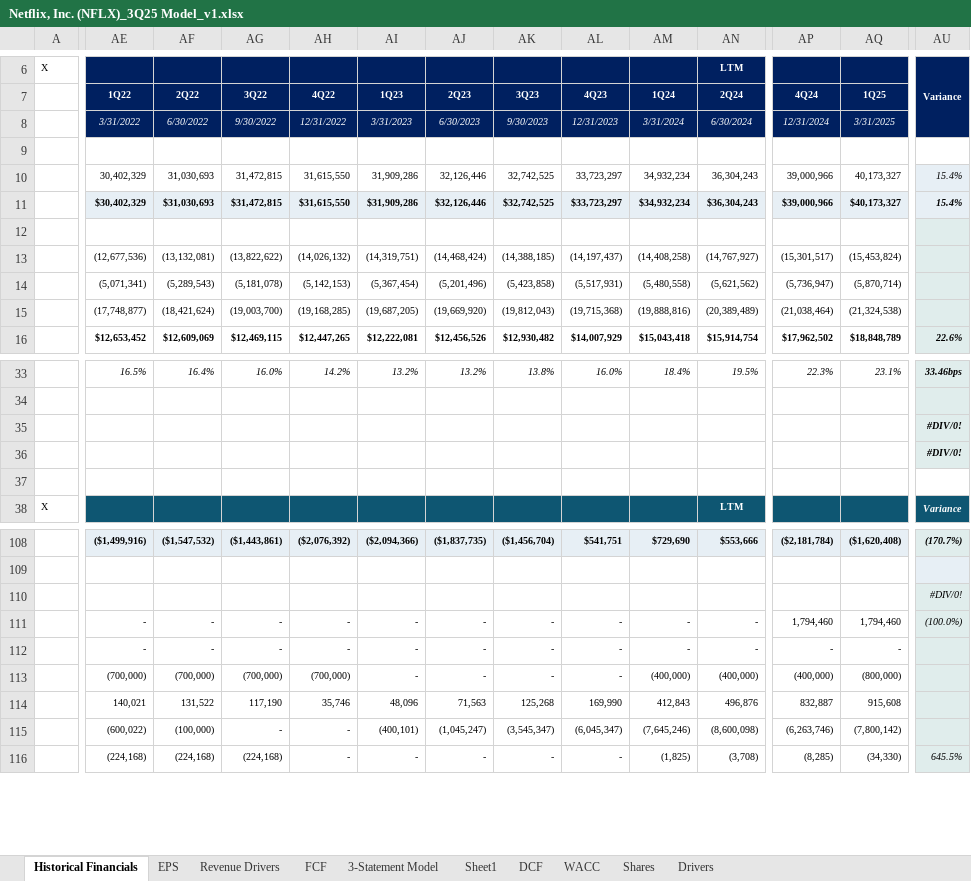
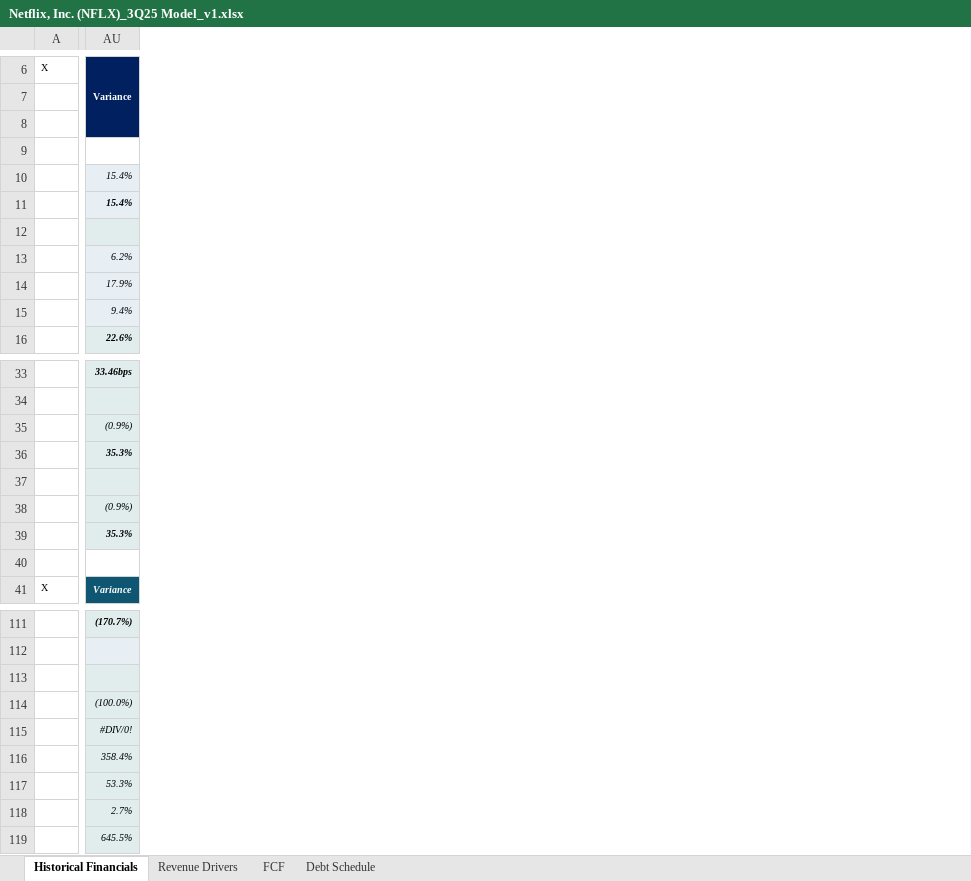
Before and after one commit to EquilibrisResearch/Financial-Models, an Excel workbook: Tech, Media, and Telecom (TMT)/Media/Media & Entertainment/Netflix Inc (NFLX)/Financial Model/Netflix, Inc. (NFLX)_3Q25 Model_v1.xlsx, sheet Historical Financials, drawn as a sheet; only a part is shown, gaps mark what is left out; values as stored, in another font and other column widths than the file's, no borders; removed rows and columns are numbered as before the commit, all else as after; rows hold the shown columns only; the diff covers the shown part only; the diff names each change by its address in the sheet, - before the commit and + after, or states it on an @@ line.

```diff
--- a/Tech, Media, and Telecom (TMT)/Media/Media & Entertainment/Netflix Inc (NFLX)/Financial Model/Netflix, Inc. (NFLX)_3Q25 Model_v1.xlsx (sheet Historical Financials)
+++ b/Tech, Media, and Telecom (TMT)/Media/Media & Entertainment/Netflix Inc (NFLX)/Financial Model/Netflix, Inc. (NFLX)_3Q25 Model_v1.xlsx (sheet Historical Financials)
-sheet tab: EPS
-sheet tab: 3-Statement Model
-sheet tab: Sheet1
-sheet tab: DCF
-sheet tab: WACC
-sheet tab: Shares
-sheet tab: Drivers
+sheet tab: Debt Schedule
@@ column AE (1Q22) hidden, rows 8-16: 3/31/2022 |  | 30,402,329 | $30,402,329 |  | (12,677,536) | (5,071,341) | (17,748,877) | $12,653,452; row 33: 16.5%; rows 108-116: ($1,499,916) |  |  | - | - | (700,000) | 140,021 | (600,022) | (224,168) @@
@@ column AF (2Q22) hidden, rows 8-16: 6/30/2022 |  | 31,030,693 | $31,030,693 |  | (13,132,081) | (5,289,543) | (18,421,624) | $12,609,069; row 33: 16.4%; rows 108-116: ($1,547,532) |  |  | - | - | (700,000) | 131,522 | (100,000) | (224,168) @@
@@ column AG (3Q22) hidden, rows 8-16: 9/30/2022 |  | 31,472,815 | $31,472,815 |  | (13,822,622) | (5,181,078) | (19,003,700) | $12,469,115; row 33: 16.0%; rows 108-116: ($1,443,861) |  |  | - | - | (700,000) | 117,190 | - | (224,168) @@
@@ column AH (4Q22) hidden, rows 8-16: 12/31/2022 |  | 31,615,550 | $31,615,550 |  | (14,026,132) | (5,142,153) | (19,168,285) | $12,447,265; row 33: 14.2%; rows 108-116: ($2,076,392) |  |  | - | - | (700,000) | 35,746 | - | - @@
@@ column AI (1Q23) hidden, rows 8-16: 3/31/2023 |  | 31,909,286 | $31,909,286 |  | (14,319,751) | (5,367,454) | (19,687,205) | $12,222,081; row 33: 13.2%; rows 108-116: ($2,094,366) |  |  | - | - | - | 48,096 | (400,101) | - @@
@@ column AJ (2Q23) hidden, rows 8-16: 6/30/2023 |  | 32,126,446 | $32,126,446 |  | (14,468,424) | (5,201,496) | (19,669,920) | $12,456,526; row 33: 13.2%; rows 108-116: ($1,837,735) |  |  | - | - | - | 71,563 | (1,045,247) | - @@
@@ column AK (3Q23) hidden, rows 8-16: 9/30/2023 |  | 32,742,525 | $32,742,525 |  | (14,388,185) | (5,423,858) | (19,812,043) | $12,930,482; row 33: 13.8%; rows 108-116: ($1,456,704) |  |  | - | - | - | 125,268 | (3,545,347) | - @@
@@ column AL (4Q23) hidden, rows 8-16: 12/31/2023 |  | 33,723,297 | $33,723,297 |  | (14,197,437) | (5,517,931) | (19,715,368) | $14,007,929; row 33: 16.0%; rows 108-116: $541,751 |  |  | - | - | - | 169,990 | (6,045,347) | - @@
@@ column AM (1Q24) hidden, rows 8-16: 3/31/2024 |  | 34,932,234 | $34,932,234 |  | (14,408,258) | (5,480,558) | (19,888,816) | $15,043,418; row 33: 18.4%; rows 108-116: $729,690 |  |  | - | - | (400,000) | 412,843 | (7,645,246) | (1,825) @@
@@ column AN (2Q24) hidden, row 6: LTM; rows 8-16: 6/30/2024 |  | 36,304,243 | $36,304,243 |  | (14,767,927) | (5,621,562) | (20,389,489) | $15,914,754; row 33: 19.5%; row 38: LTM; rows 108-116: $553,666 |  |  | - | - | (400,000) | 496,876 | (8,600,098) | (3,708) @@
@@ column AP (4Q24) hidden, rows 8-16: 12/31/2024 |  | 39,000,966 | $39,000,966 |  | (15,301,517) | (5,736,947) | (21,038,464) | $17,962,502; row 33: 22.3%; rows 108-116: ($2,181,784) |  |  | 1,794,460 | - | (400,000) | 832,887 | (6,263,746) | (8,285) @@
@@ column AQ (1Q25) hidden, rows 8-16: 3/31/2025 |  | 40,173,327 | $40,173,327 |  | (15,453,824) | (5,870,714) | (21,324,538) | $18,848,789; row 33: 23.1%; rows 108-116: ($1,620,408) |  |  | 1,794,460 | - | (800,000) | 915,608 | (7,800,142) | (34,330) @@
-AU13: (empty)
+AU13: 6.2%
-AU14: (empty)
+AU14: 17.9%
-AU15: (empty)
+AU15: 9.4%
-row 35:  |  |  |  |  |  |  |  |  |  |  |  |  | #DIV/0!
+row 35:  | (0.9%)
+row 36:  | 35.3%
-row 37:  |  |  |  |  |  |  |  |  |  |  |  |  | #DIV/0!
+row 37: (empty)
+row 38:  | (0.9%)
+row 39:  | 35.3%
-AU113: #DIV/0!
+AU113: (empty)
-AU115: (empty)
+AU115: #DIV/0!
-AU116: (empty)
+AU116: 358.4%
-AU117: (empty)
+AU117: 53.3%
-AU118: (empty)
+AU118: 2.7%
```
Also changed, not shown: 1 removed column elsewhere in this sheet, sheet FCF, sheet Revenue Drivers, formulas that keep their value, hidden cells, charts or pictures.
